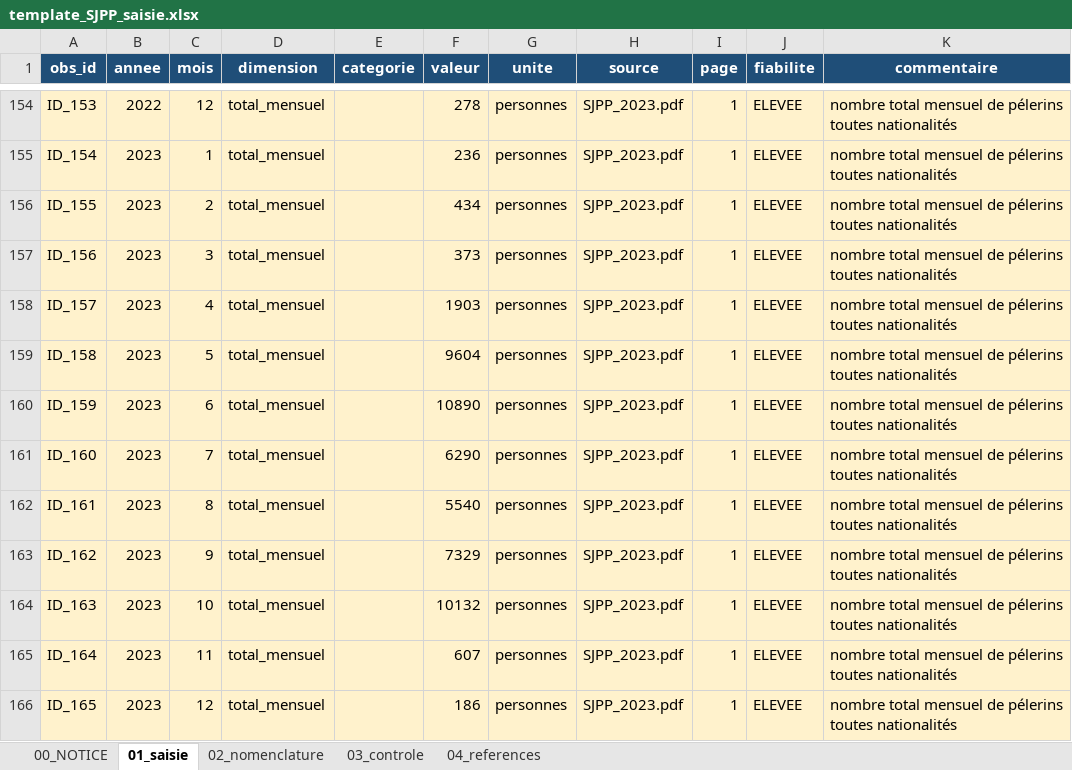
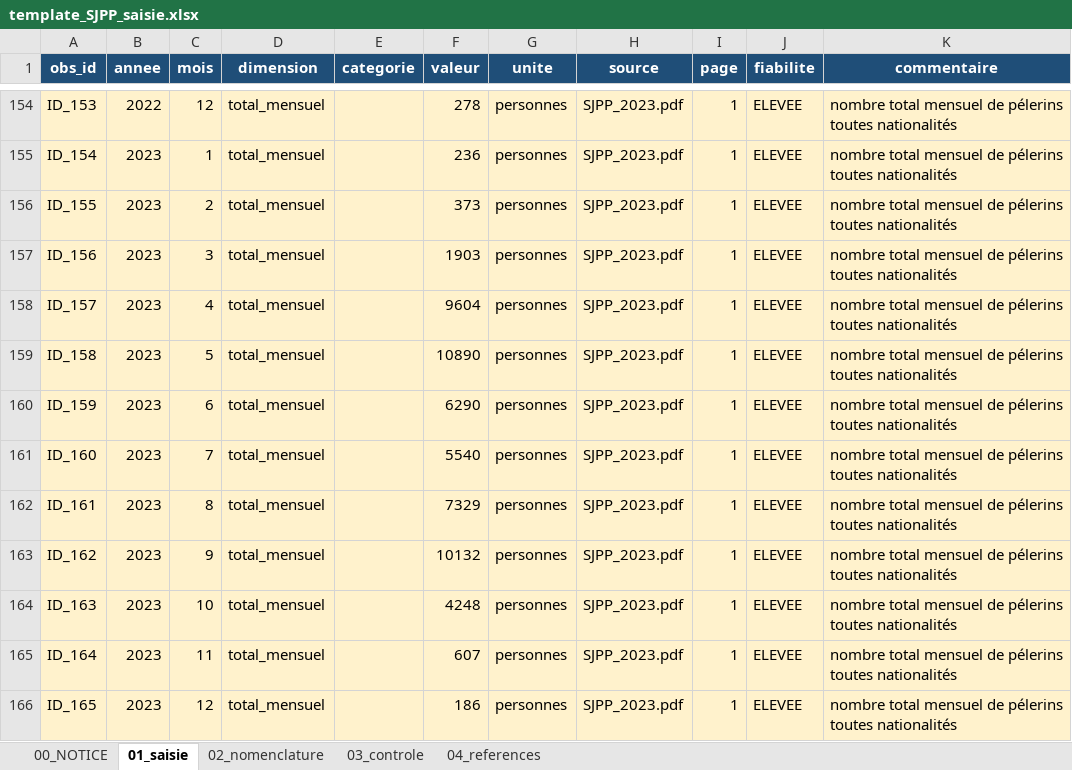
Before and after one commit to Flo4363/FR_Santiago_caminos, an Excel workbook: data/processed/template_SJPP_saisie.xlsx, sheet 01_saisie, drawn as a sheet; only a part is shown, gaps mark what is left out; values as stored, in another font and other column widths than the file's, no borders; charts and pictures not drawn; the diff names each change by its address in the sheet, - before the commit and + after, or states it on an @@ line.

```diff
--- a/data/processed/template_SJPP_saisie.xlsx (sheet 01_saisie)
+++ b/data/processed/template_SJPP_saisie.xlsx (sheet 01_saisie)
-F156 (valeur): 434
+F156 (valeur): 373
-F157 (valeur): 373
+F157 (valeur): 1903
-F158 (valeur): 1903
+F158 (valeur): 9604
-F159 (valeur): 9604
+F159 (valeur): 10890
-F160 (valeur): 10890
+F160 (valeur): 6290
-F161 (valeur): 6290
+F161 (valeur): 5540
-F162 (valeur): 5540
+F162 (valeur): 7329
-F163 (valeur): 7329
+F163 (valeur): 10132
-F164 (valeur): 10132
+F164 (valeur): 4248
```
Also changed, not shown: sheet 03_controle, sheet 02_nomenclature, charts or pictures, 11 other files.
